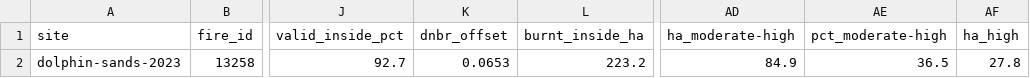
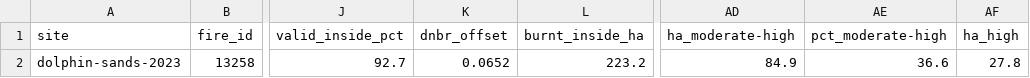
Before and after one commit to mdsumner/aeo26-workshop, a CSV file: outputs/tasmania/dolphin-sands-2023/summary.csv, drawn as a sheet; only a part is shown, gaps mark what is left out; the diff names each change by its address in the sheet, - before the commit and + after, or states it on an @@ line.

```diff
--- a/outputs/tasmania/dolphin-sands-2023/summary.csv
+++ b/outputs/tasmania/dolphin-sands-2023/summary.csv
-K2 (dnbr_offset): 0.0653
+K2 (dnbr_offset): 0.0652
-AE2 (pct_moderate-high): 36.5
+AE2 (pct_moderate-high): 36.6
```
Also changed, not shown: outputs/tasmania/dolphin-sands-2023/recovery.csv, outputs/tasmania/labillardiere-peninsula/recovery.csv, 31 other files.
